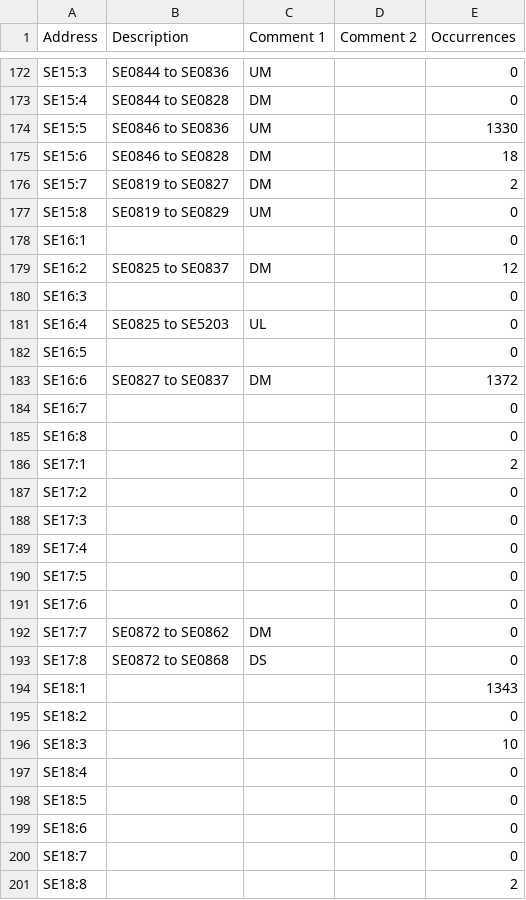
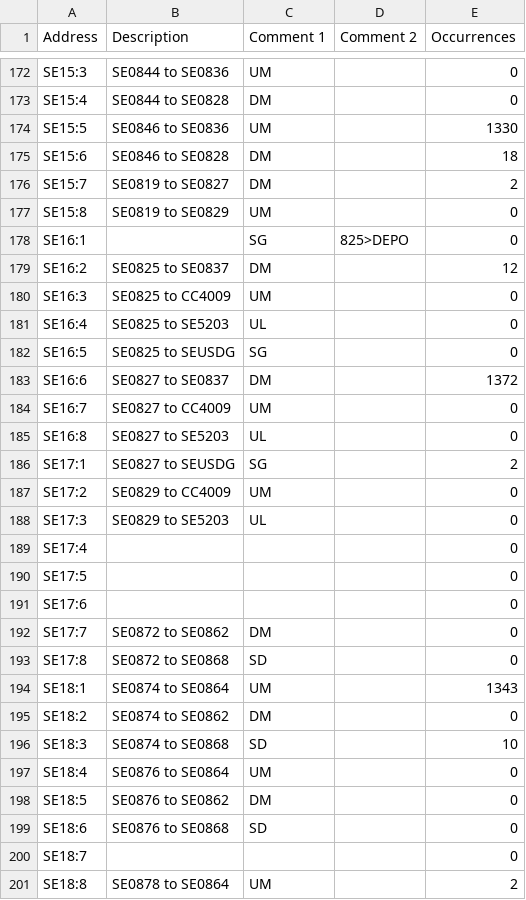
Before and after one commit to Shwam3/EASMData, a CSV file: SE Mappings.csv, drawn as a sheet; only a part is shown, gaps mark what is left out; the diff covers the shown part only.

```diff
--- a/SE Mappings.csv
+++ b/SE Mappings.csv
@@ -177,13 +177,13 @@ SE15:7,SE0819 to SE0827,DM,,2
 SE15:8,SE0819 to SE0829,UM,,0
-SE16:1,,,,0
+SE16:1,,SG,825>DEPO,0
 SE16:2,SE0825 to SE0837,DM,,12
-SE16:3,,,,0
+SE16:3,SE0825 to CC4009,UM,,0
 SE16:4,SE0825 to SE5203,UL,,0
-SE16:5,,,,0
+SE16:5,SE0825 to SEUSDG,SG,,0
 SE16:6,SE0827 to SE0837,DM,,1372
-SE16:7,,,,0
-SE16:8,,,,0
-SE17:1,,,,2
-SE17:2,,,,0
-SE17:3,,,,0
+SE16:7,SE0827 to CC4009,UM,,0
+SE16:8,SE0827 to SE5203,UL,,0
+SE17:1,SE0827 to SEUSDG,SG,,2
+SE17:2,SE0829 to CC4009,UM,,0
+SE17:3,SE0829 to SE5203,UL,,0
 SE17:4,,,,0
@@ -192,10 +192,10 @@ SE17:6,,,,0
 SE17:7,SE0872 to SE0862,DM,,0
-SE17:8,SE0872 to SE0868,DS,,0
-SE18:1,,,,1343
-SE18:2,,,,0
-SE18:3,,,,10
-SE18:4,,,,0
-SE18:5,,,,0
-SE18:6,,,,0
+SE17:8,SE0872 to SE0868,SD,,0
+SE18:1,SE0874 to SE0864,UM,,1343
+SE18:2,SE0874 to SE0862,DM,,0
+SE18:3,SE0874 to SE0868,SD,,10
+SE18:4,SE0876 to SE0864,UM,,0
+SE18:5,SE0876 to SE0862,DM,,0
+SE18:6,SE0876 to SE0868,SD,,0
 SE18:7,,,,0
-SE18:8,,,,2
+SE18:8,SE0878 to SE0864,UM,,2
```
Also changed, not shown: 8 edited cells elsewhere in this file, CC Mappings.csv.
